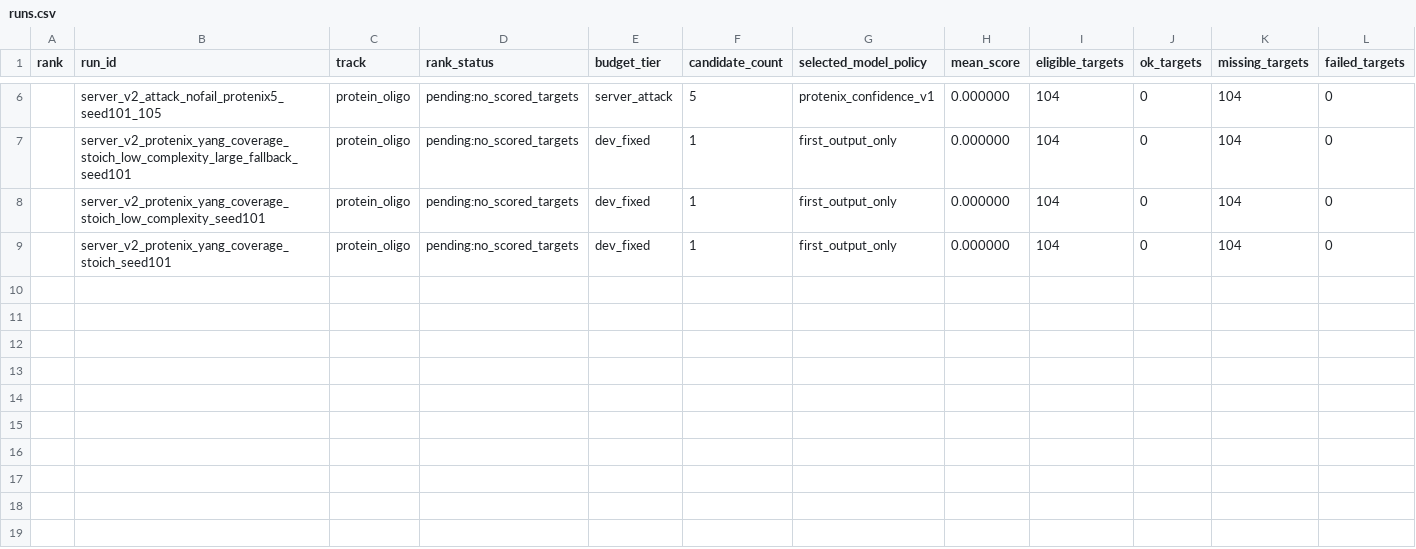
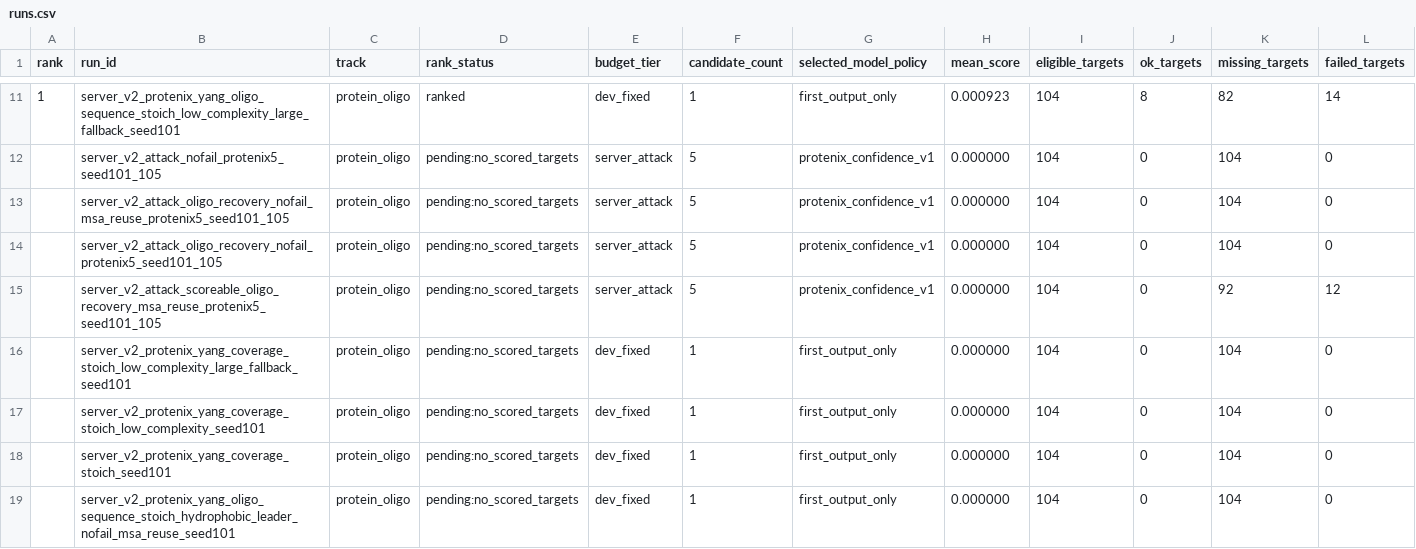
Before and after one commit to CyberDragon93/CASP-16-Autoresearch, a CSV file: leaderboards/casp16_server_protein_v2_aliasfix/runs.csv, drawn as a sheet; only a part is shown, gaps mark what is left out; rows hold the shown columns only; the diff covers the shown part only; the diff names each change by its address in the sheet, - before the commit and + after, or states it on an @@ line.

Commit message:
Refresh server v2 leaderboard diagnostics

```diff
--- a/leaderboards/casp16_server_protein_v2_aliasfix/runs.csv
+++ b/leaderboards/casp16_server_protein_v2_aliasfix/runs.csv
+row 11: 1 | server_v2_protenix_yang_oligo_sequence_stoich_low_complexity_large_fallback_seed101 | protein_oligo | ranked | dev_fixed | 1 | first_output_only | 0.000923 | 104 | 8 | 82 | 14
+row 13:  | server_v2_attack_oligo_recovery_nofail_msa_reuse_protenix5_seed101_105 | protein_oligo | pending:no_scored_targets | server_attack | 5 | protenix_confidence_v1 | 0.000000 | 104 | 0 | 104 | 0
+row 14:  | server_v2_attack_oligo_recovery_nofail_protenix5_seed101_105 | protein_oligo | pending:no_scored_targets | server_attack | 5 | protenix_confidence_v1 | 0.000000 | 104 | 0 | 104 | 0
+row 15:  | server_v2_attack_scoreable_oligo_recovery_msa_reuse_protenix5_seed101_105 | protein_oligo | pending:no_scored_targets | server_attack | 5 | protenix_confidence_v1 | 0.000000 | 104 | 0 | 92 | 12
+row 19:  | server_v2_protenix_yang_oligo_sequence_stoich_hydrophobic_leader_nofail_msa_reuse_seed101 | protein_oligo | pending:no_scored_targets | dev_fixed | 1 | first_output_only | 0.000000 | 104 | 0 | 104 | 0
```
Also changed, not shown: 5 added rows elsewhere in this file, 4 other files.
